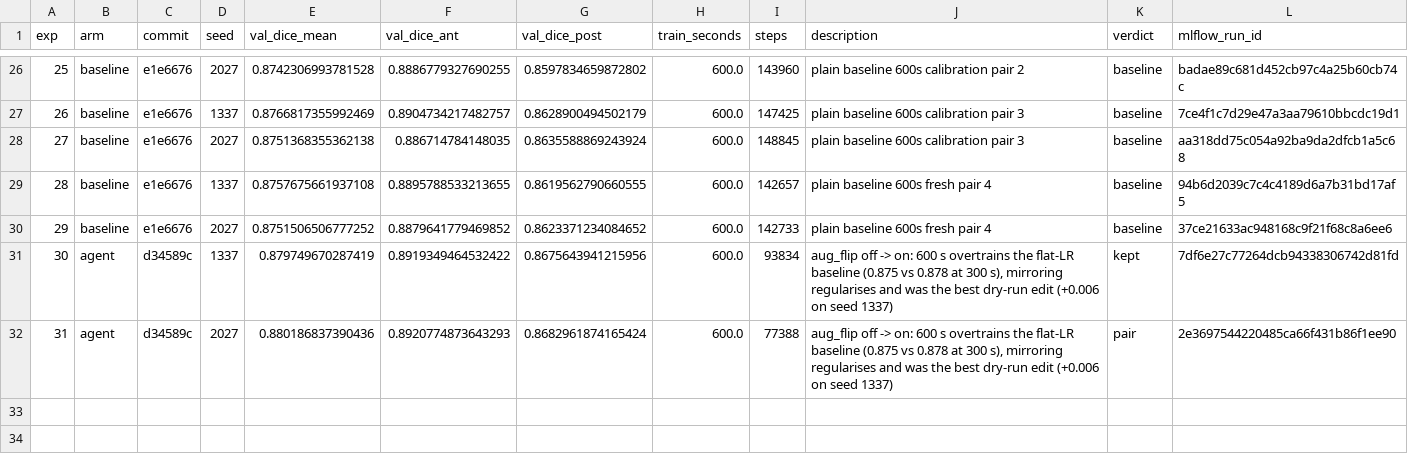
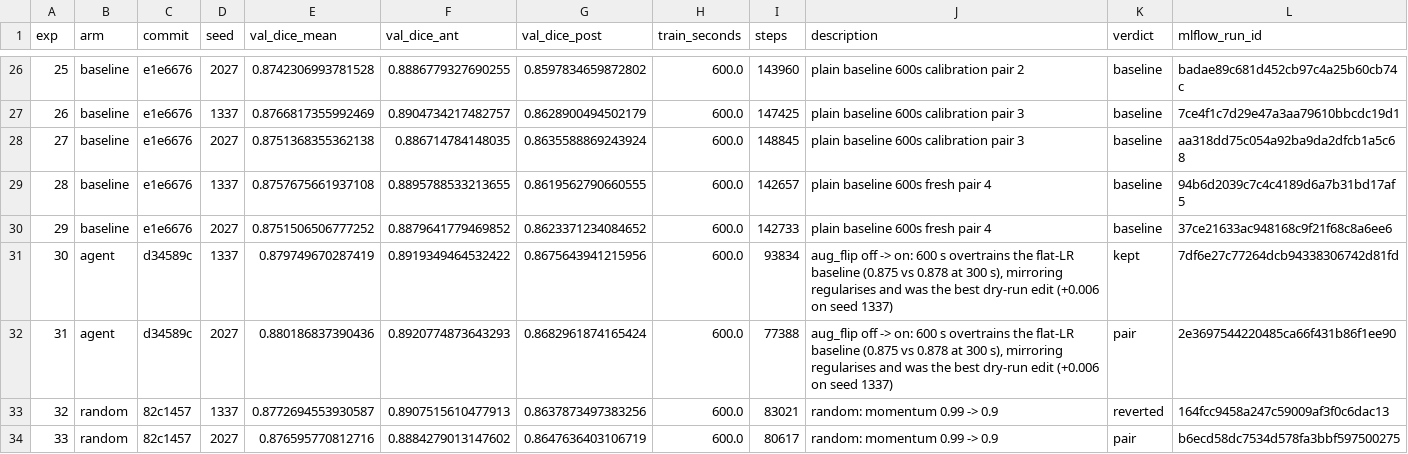
Before and after one commit to rgbussell/hippocampus-autoresearch, a TSV file: results.tsv, drawn as a sheet; only a part is shown, gaps mark what is left out; the diff names each change by its address in the sheet, - before the commit and + after, or states it on an @@ line.

Commit message:
random-edit step 6

```diff
--- a/results.tsv
+++ b/results.tsv
+row 33: 32 | random | 82c1457 | 1337 | 0.8772694553930587 | 0.8907515610477913 | 0.8637873497383256 | 600.0 | 83021 | random: momentum 0.99 -> 0.9 | reverted | 164fcc9458a247c59009af3f0c6dac13
+row 34: 33 | random | 82c1457 | 2027 | 0.876595770812716 | 0.8884279013147602 | 0.8647636403106719 | 600.0 | 80617 | random: momentum 0.99 -> 0.9 | pair | b6ecd58dc7534d578fa3bbf597500275
```
